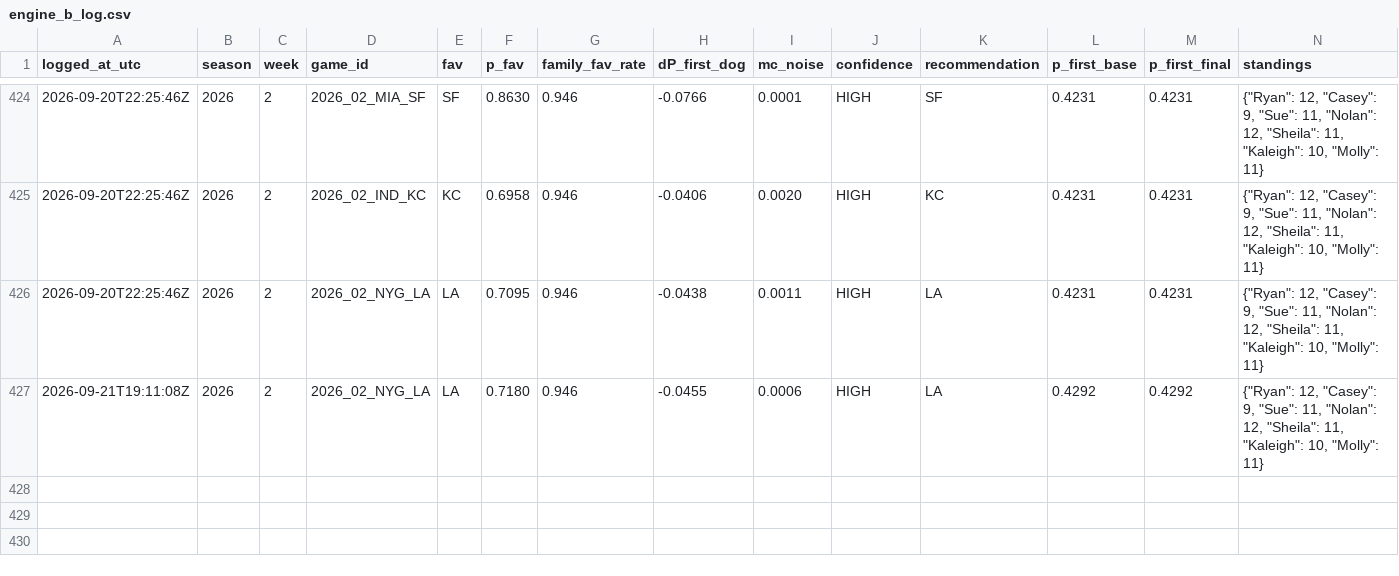
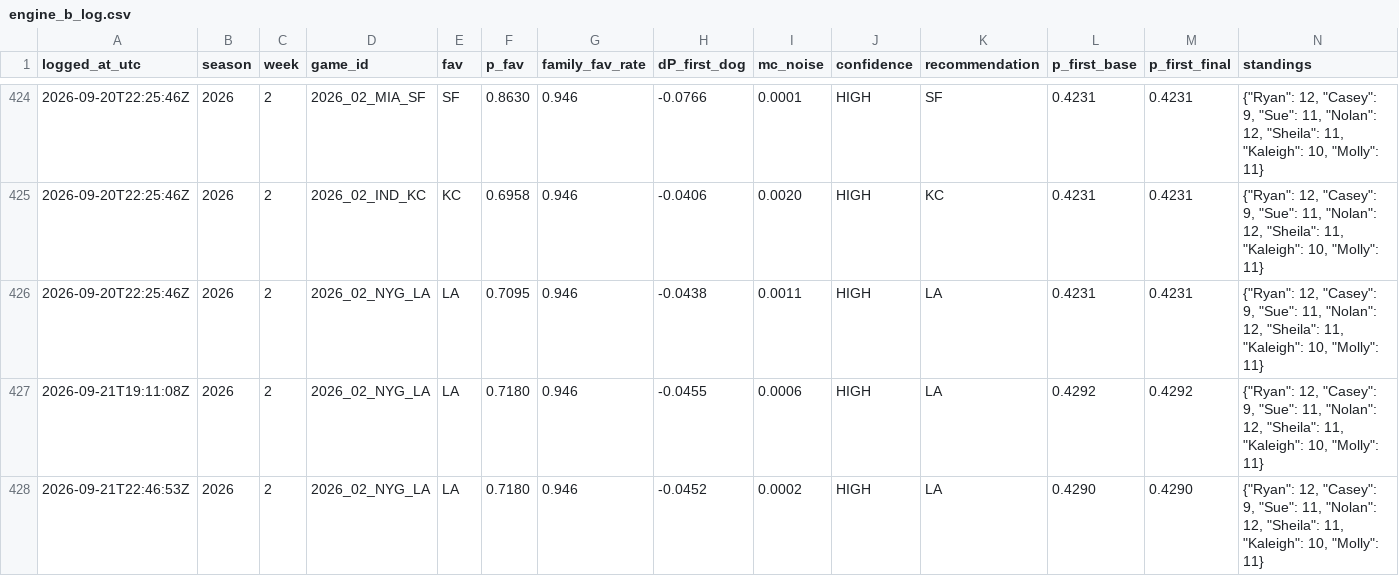
Before and after one commit to taipan0319-byte/brauns-pickem, a CSV file: engine_b_log.csv, drawn as a sheet; only a part is shown, gaps mark what is left out; rows hold the shown columns only; the diff names each change by its address in the sheet, - before the commit and + after, or states it on an @@ line.

```diff
--- a/engine_b_log.csv
+++ b/engine_b_log.csv
+row 428: 2026-09-21T22:46:53Z | 2026 | 2 | 2026_02_NYG_LA | LA | 0.7180 | 0.946 | -0.0452 | 0.0002 | HIGH | LA | 0.4290 | 0.4290 | {"Ryan": 12, "Casey": 9, "Sue": 11, "Nolan": 12, "Sheila": 11, "Kaleigh": 10, "Molly": 11}
```
Also changed, not shown: predictions_log.csv, 2 other files.
